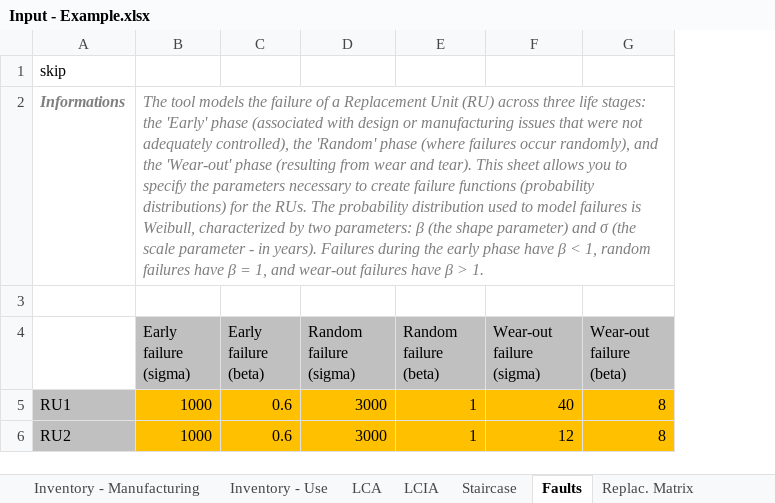
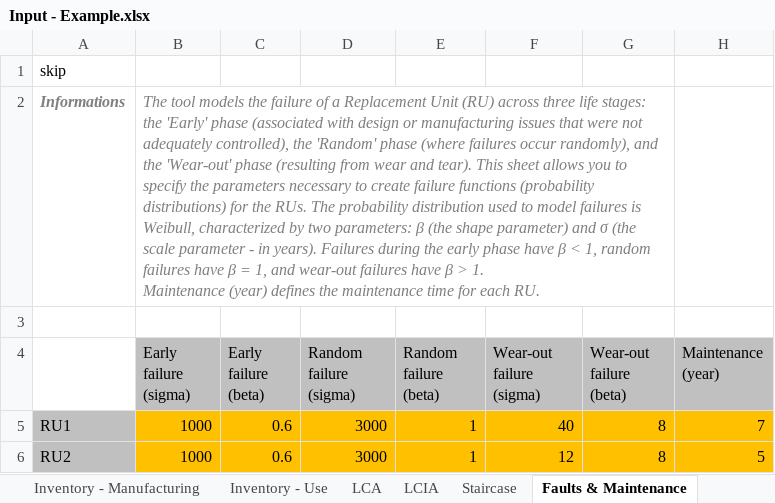
Before and after one commit to merce-fra/PELCA, an Excel workbook: Example/Input - Example.xlsx, sheet Faults & Maintenance, drawn as a sheet; values as stored, in another font and other column widths than the file's, no borders; ↵ is a line break in a cell; the diff names each change by its address in the sheet, - before the commit and + after, or states it on an @@ line.

Commit message:
Add files via upload
excel with maintenance

```diff
--- a/Example/Input - Example.xlsx (sheet Faults & Maintenance)
+++ b/Example/Input - Example.xlsx (sheet Faults & Maintenance)
-sheet tab: Faults
+sheet tab: Faults & Maintenance
+column H (Maintenance (year)), rows 5-6: 7 | 5
-B2 (Early failure (sigma)): …> 1.
+B2 (Early failure (sigma)): …> 1. ↵ Maintenance (year) defines the maintenance time for each RU.
```
Also changed, not shown: sheet Staircase.
